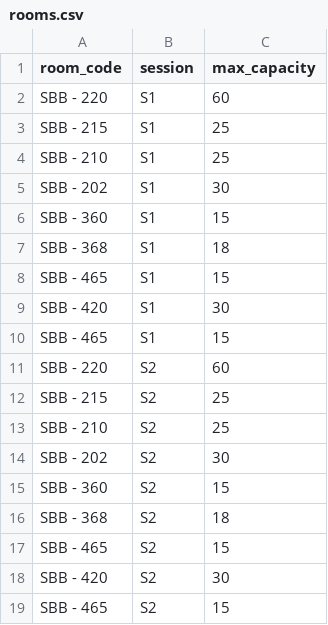
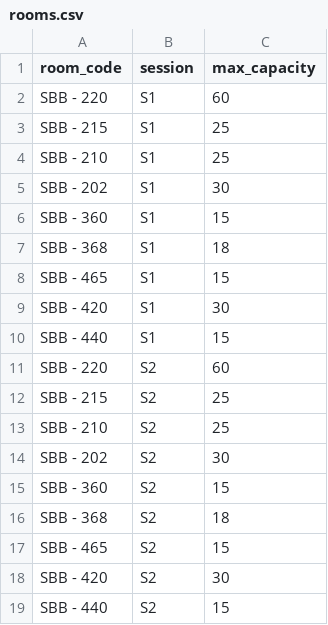
Before and after one commit to kinshuk1456/summit_checkin_app, a CSV file: rooms.csv, drawn as a sheet.

Commit message:
Update rooms.csv

```diff
--- a/rooms.csv
+++ b/rooms.csv
@@ -9,3 +9,3 @@ SBB - 465,S1,15
 SBB - 420,S1,30
-SBB - 465,S1,15
+SBB - 440,S1,15
 SBB - 220,S2,60
@@ -18,2 +18,2 @@ SBB - 465,S2,15
 SBB - 420,S2,30
-SBB - 465,S2,15
+SBB - 440,S2,15
```
